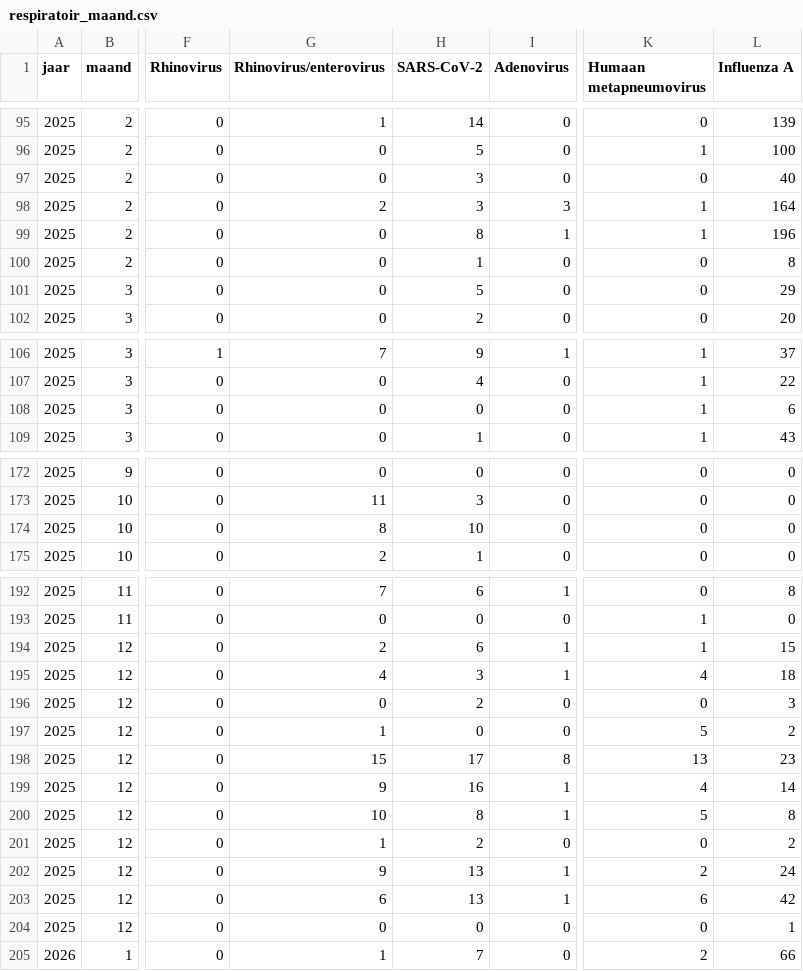
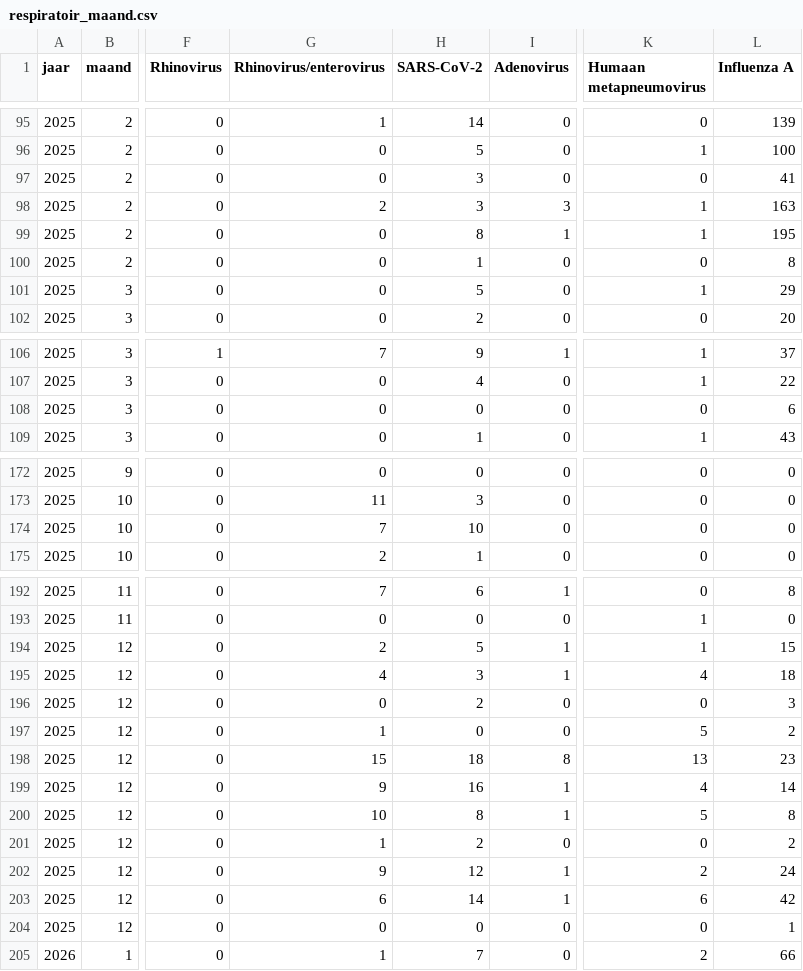
Before and after one commit to AMRZNN/dashboard_data, a CSV file: certe/respiratoir_maand.csv, drawn as a sheet; only a part is shown, gaps mark what is left out; the diff covers the shown part only; the diff names each change by its address in the sheet, - before the commit and + after, or states it on an @@ line.

```diff
--- a/certe/respiratoir_maand.csv
+++ b/certe/respiratoir_maand.csv
-L97 (Influenza A): 40
+L97 (Influenza A): 41
-L98 (Influenza A): 164
+L98 (Influenza A): 163
-L99 (Influenza A): 196
+L99 (Influenza A): 195
-K101 (Humaan metapneumovirus): 0
+K101 (Humaan metapneumovirus): 1
-K108 (Humaan metapneumovirus): 1
+K108 (Humaan metapneumovirus): 0
-G174 (Rhinovirus/enterovirus): 8
+G174 (Rhinovirus/enterovirus): 7
-H194 (SARS-CoV-2): 6
+H194 (SARS-CoV-2): 5
-H198 (SARS-CoV-2): 17
+H198 (SARS-CoV-2): 18
-H202 (SARS-CoV-2): 13
+H202 (SARS-CoV-2): 12
-H203 (SARS-CoV-2): 13
+H203 (SARS-CoV-2): 14
```
Also changed, not shown: 2 added rows and 19 edited cells elsewhere in this file.
